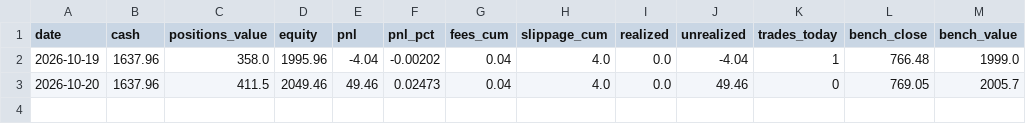
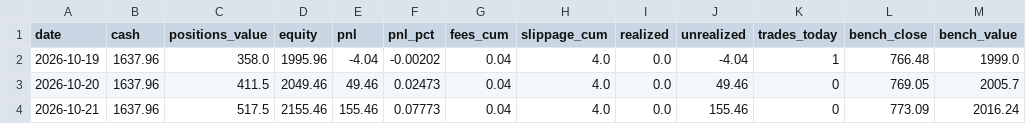
Before and after one commit to fabioelia/temp, a CSV file: trading-experiment/data/equity.csv, drawn as a sheet; the diff names each change by its address in the sheet, - before the commit and + after, or states it on an @@ line.

```diff
--- a/trading-experiment/data/equity.csv
+++ b/trading-experiment/data/equity.csv
+row 4: 2026-10-21 | 1637.96 | 517.5 | 2155.46 | 155.46 | 0.07773 | 0.04 | 4.0 | 0.0 | 155.46 | 0 | 773.09 | 2016.24
```
Also changed, not shown: trading-experiment/data/marks.csv, 6 other files.
